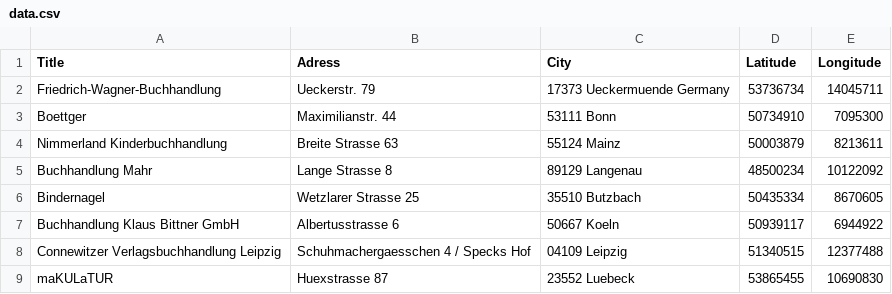
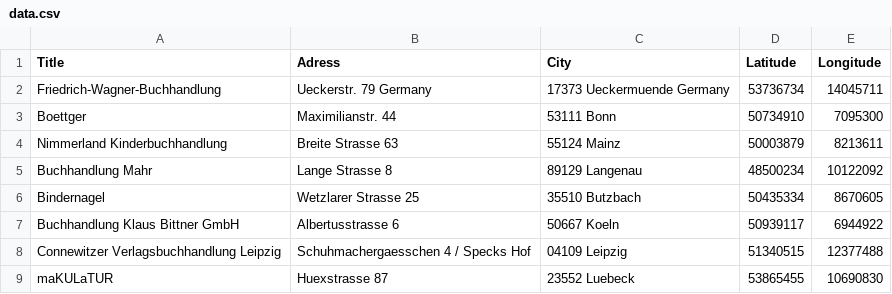
Before and after one commit to Ginaalina/leaflet-uebung, a CSV file: data.csv, drawn as a sheet.

Commit message:
Update data.csv

```diff
--- a/data.csv
+++ b/data.csv
@@ -1,3 +1,3 @@
 Title,Adress,City,Latitude,Longitude
-Friedrich-Wagner-Buchhandlung,Ueckerstr. 79,17373 Ueckermuende Germany,53736734,14045711
+Friedrich-Wagner-Buchhandlung,Ueckerstr. 79 Germany,17373 Ueckermuende Germany,53736734,14045711
 Boettger,Maximilianstr. 44,53111 Bonn,50734910,7095300
```
